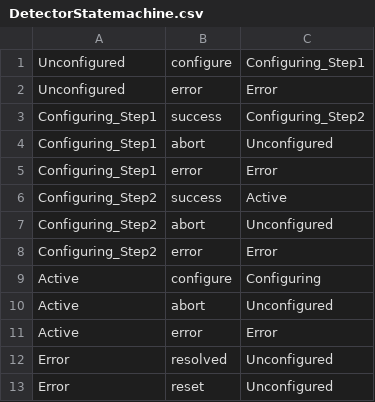
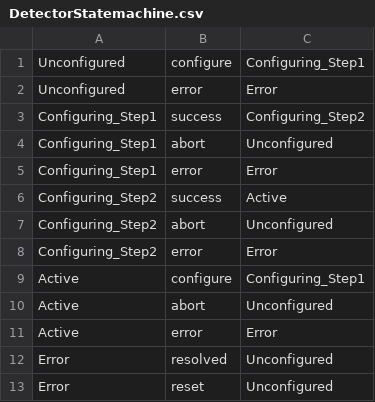
Before and after one commit to dbruins/ECS, a CSV file: DetectorStatemachine.csv, drawn as a sheet.

Commit message:
-changed workflow for database requests -merged transition and command port for Detector -new inheritance hierarchie for Gs and Detector-COntroller -fixed EOR-Error -new start scripts -individual reconfiguring is now possible -optinal websocket encryption possible -ecs and pca permissions are now completely seperated -fixed javascript/database bugs for configuration modal -fixed css bug for chrome(and most likely others) -configurations and tags can now be edited and created in the UI

```diff
--- a/DetectorStatemachine.csv
+++ b/DetectorStatemachine.csv
@@ -8,3 +8,3 @@ Configuring_Step2,abort,Unconfigured
 Configuring_Step2,error,Error
-Active,configure,Configuring
+Active,configure,Configuring_Step1
 Active,abort,Unconfigured
```
Also changed, not shown: DetectorStatemachine2.csv, 57 other files.
